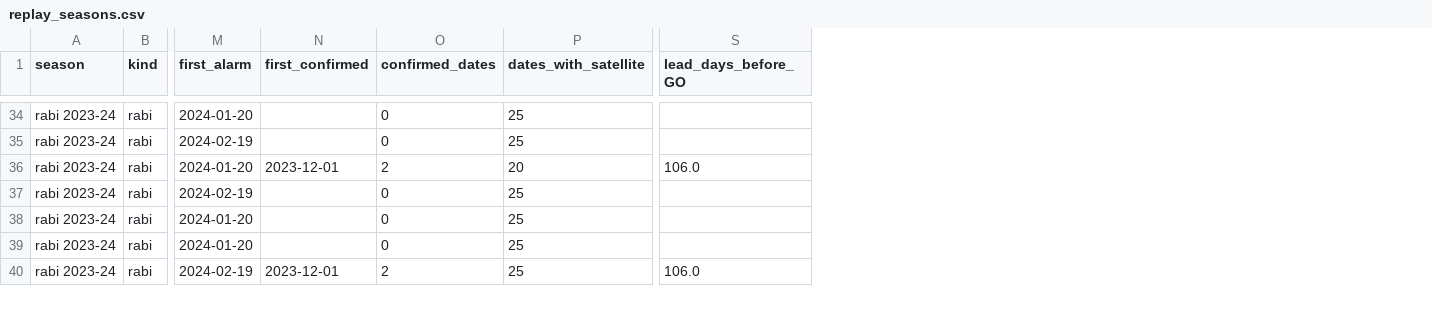
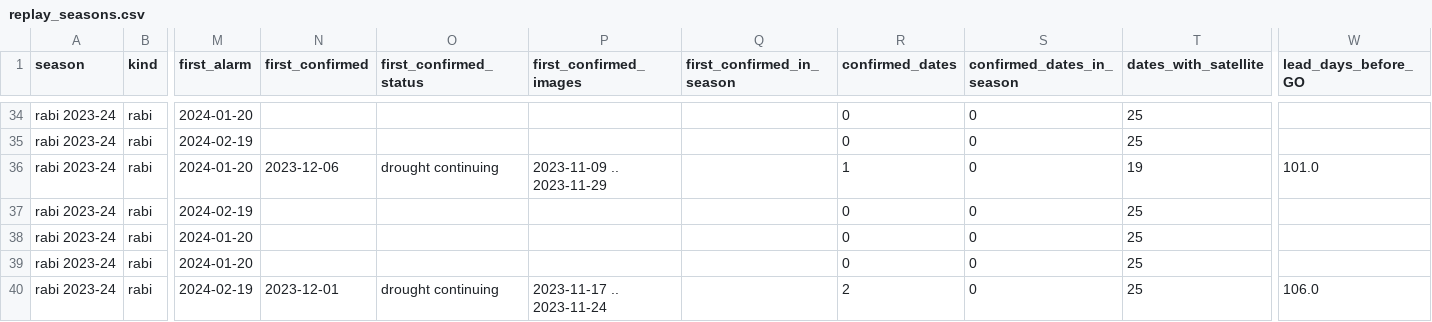
Before and after one commit to ARYAN3012-G/Sentinel2-Drought-Confirmation, a CSV file: results/replay/replay_seasons.csv, drawn as a sheet; only a part is shown, gaps mark what is left out; addresses are those after the commit; the diff covers the shown part only; the diff names each change by its address in the sheet, - before the commit and + after, or states it on an @@ line.

```diff
--- a/results/replay/replay_seasons.csv
+++ b/results/replay/replay_seasons.csv
+column O (first_confirmed_status), rows 36-40: drought continuing |  |  |  | drought continuing
+column P (first_confirmed_images), rows 36-40: 2023-11-09 .. 2023-11-29 |  |  |  | 2023-11-17 .. 2023-11-24
+column Q (first_confirmed_in_season), empty
+column S (confirmed_dates_in_season), rows 34-40: all 0
-N36 (first_confirmed): 2023-12-01
+N36 (first_confirmed): 2023-12-06
-R36 (confirmed_dates): 2
+R36 (confirmed_dates): 1
-T36 (dates_with_satellite): 20
+T36 (dates_with_satellite): 19
-W36 (lead_days_before_GO): 106.0
+W36 (lead_days_before_GO): 101.0
```
Also changed, not shown: 9 edited cells elsewhere in this file, results/events/rabi_extra.csv, results/lag/seasonal_svi_rabi.csv, 14 other files.
